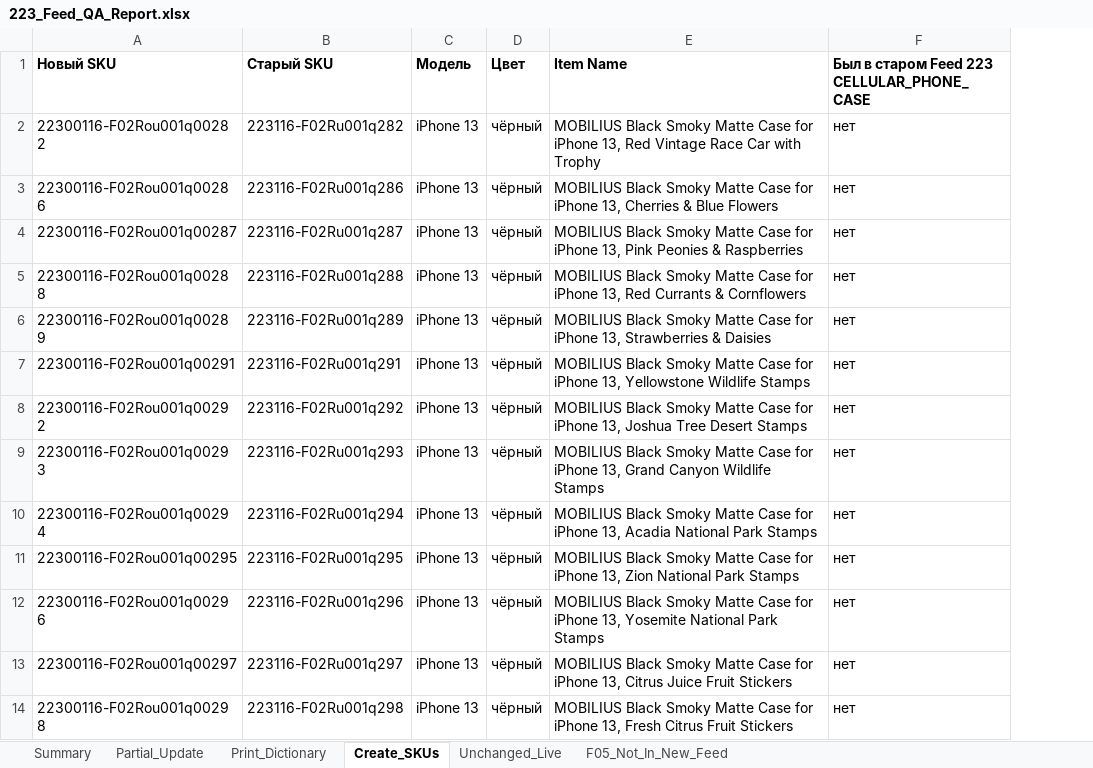
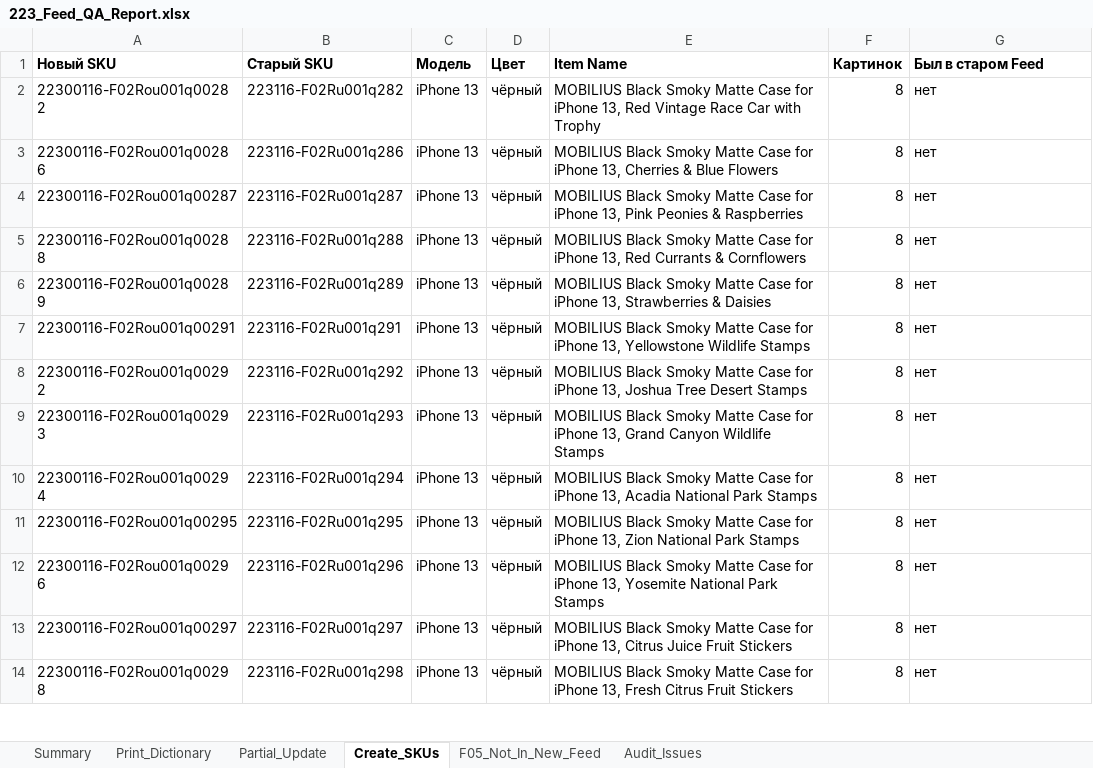
Before and after one commit to business2business17-ui/223-NEW, an Excel workbook: output/223_Feed_QA_Report.xlsx, sheet Create_SKUs, drawn as a sheet; only a part is shown; values as stored, in another font and other column widths than the file's, no borders; addresses are those after the commit; the diff names each change by its address in the sheet, - before the commit and + after, or states it on an @@ line.

```diff
--- a/output/223_Feed_QA_Report.xlsx (sheet Create_SKUs)
+++ b/output/223_Feed_QA_Report.xlsx (sheet Create_SKUs)
-sheet tab: Unchanged_Live
+sheet tab: Audit_Issues
@@ sheet tab order changed: Summary | Print_Dictionary | Partial_Update | Create_SKUs | F05_Not_In_New_Feed | Audit_Issues @@
+column F (Картинок), rows 2-14: all 8
-G1: Был в старом Feed 223 CELLULAR_PHONE_CASE
+G1: Был в старом Feed
```
Also changed, not shown: sheet Partial_Update, sheet Summary, sheet Print_Dictionary, 3 other files.
